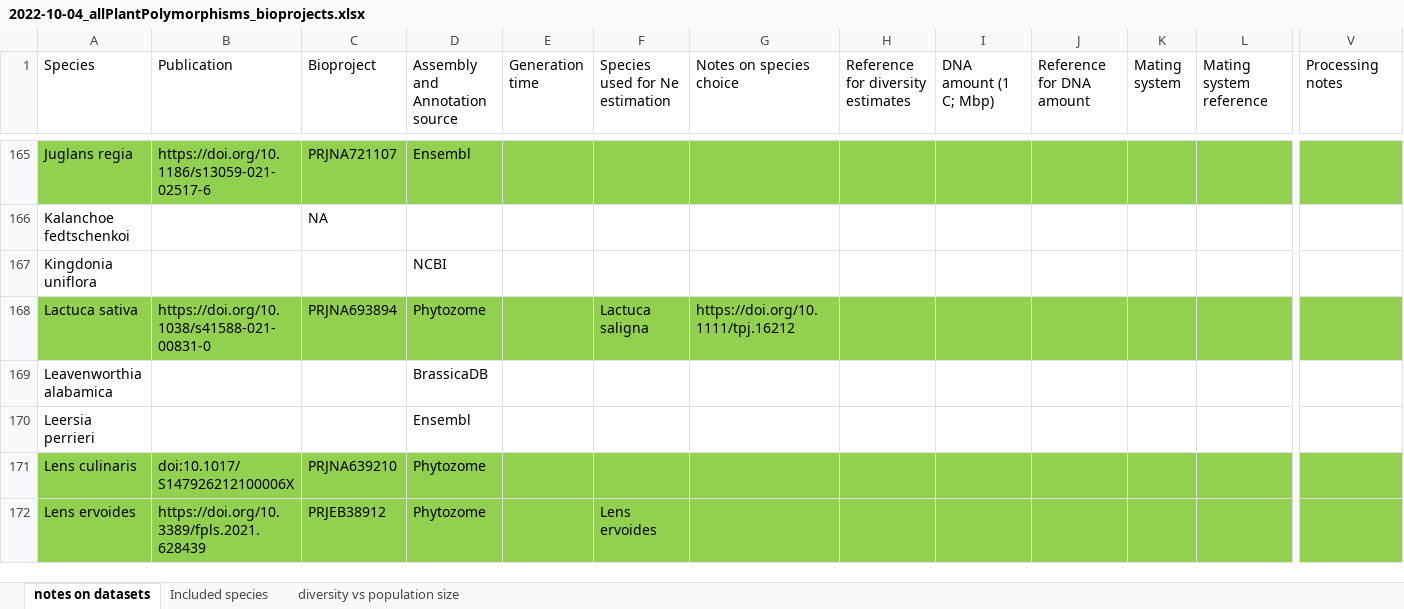
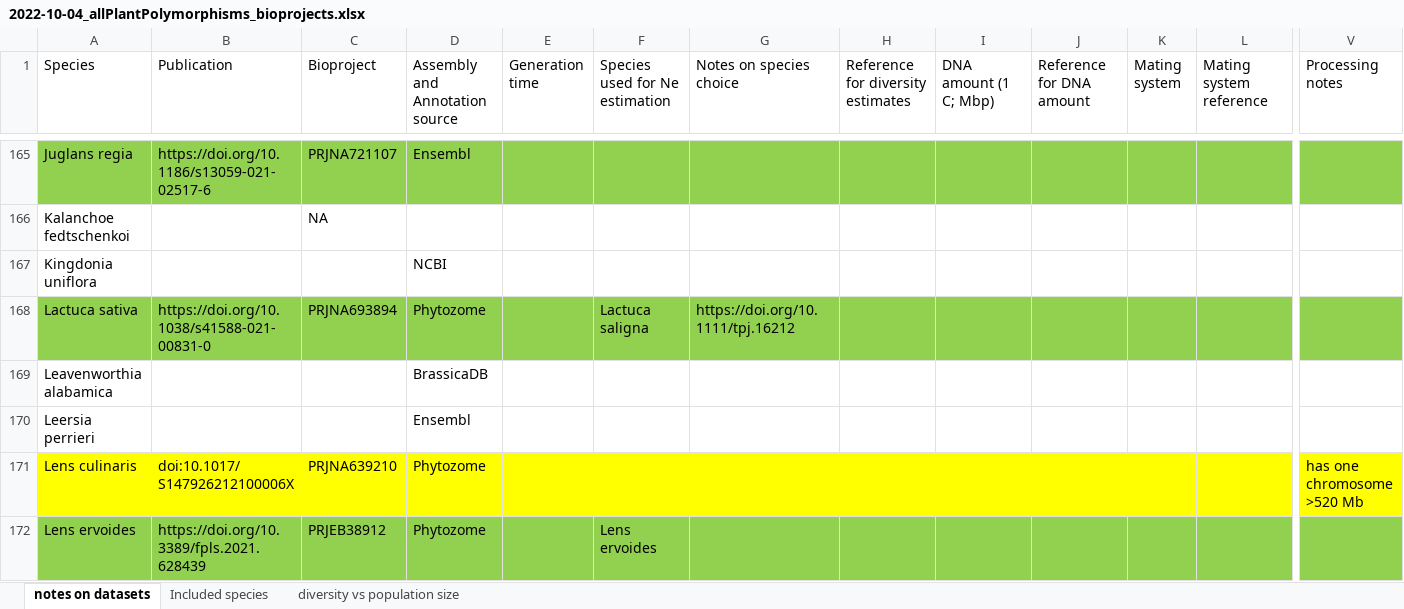
Before and after one commit to milesroberts-123/tajimasDacrossSpecies, an Excel workbook: doc/2022-10-04_allPlantPolymorphisms_bioprojects.xlsx, sheet notes on datasets, drawn as a sheet; only a part is shown, gaps mark what is left out; values as stored, in another font and other column widths than the file's, no borders; the diff covers the shown part only; the diff names each change by its address in the sheet, - before the commit and + after, or states it on an @@ line.

```diff
--- a/doc/2022-10-04_allPlantPolymorphisms_bioprojects.xlsx (sheet notes on datasets)
+++ b/doc/2022-10-04_allPlantPolymorphisms_bioprojects.xlsx (sheet notes on datasets)
-A171:V171 fill: #92D050
+A171:V171 fill: #FFFF00
-V171 (Processing notes): (empty)
+V171 (Processing notes): has one chromosome >520 Mb
```
Also changed, not shown: 14 edited cells and cell formats elsewhere in this sheet, 2 other files.
